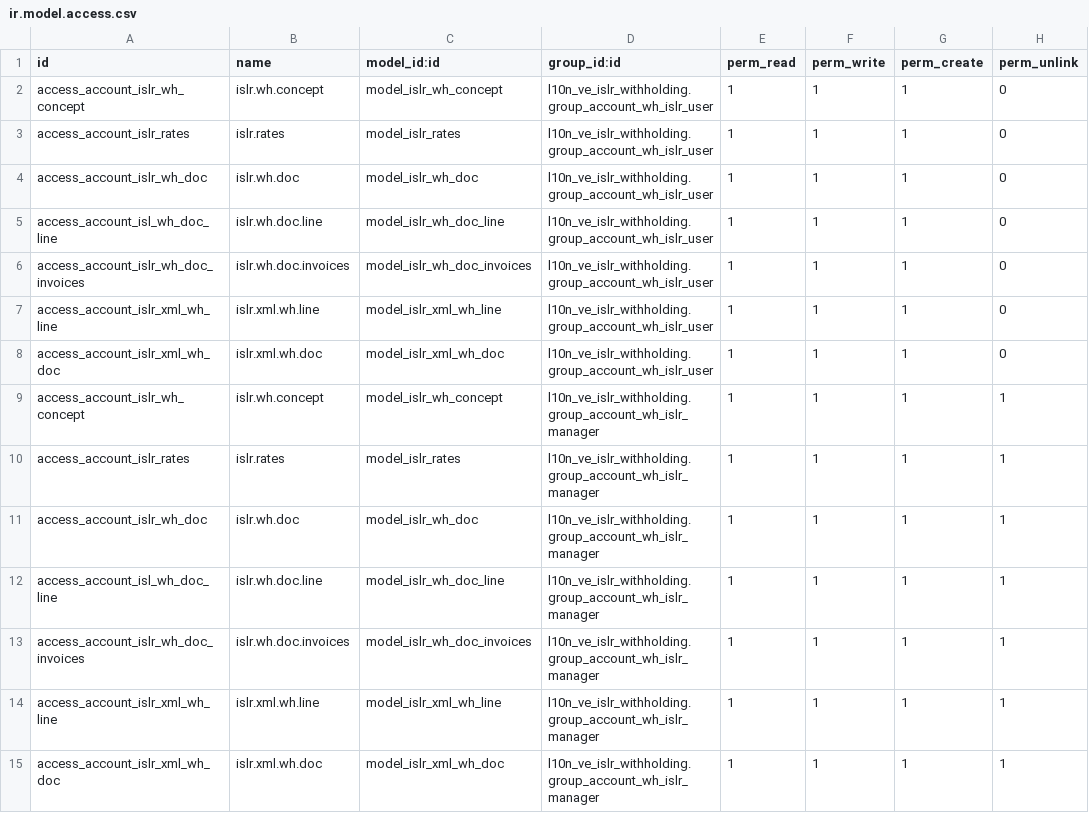
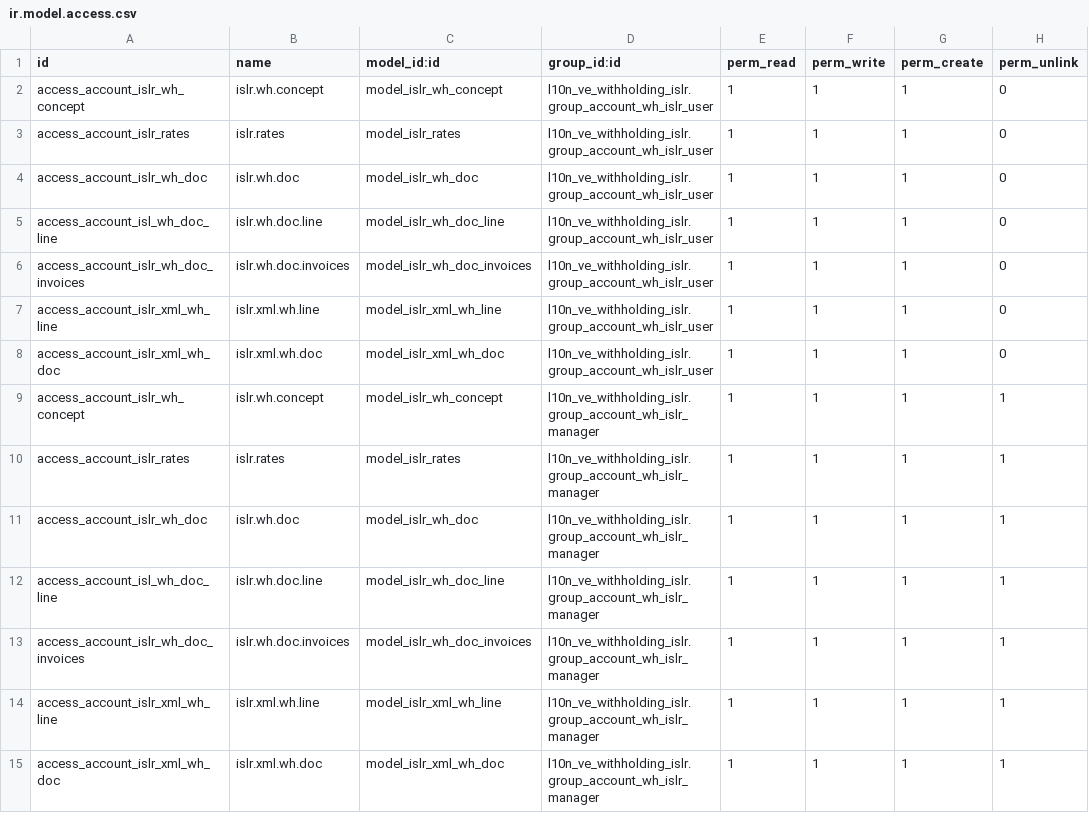
Before and after one commit to odoo-venezuela/odoo-venezuela, a CSV file: l10n_ve_withholding_islr/security/ir.model.access.csv, drawn as a sheet.

Commit message:
[IMP] Update the security of module by the change of the name of module. [IMP] Modified definition of field islr_withholding_agent. [IMP] Update data demo by the change of the name of module. [IMP] Deleted file one file of data.

```diff
--- a/l10n_ve_withholding_islr/security/ir.model.access.csv
+++ b/l10n_ve_withholding_islr/security/ir.model.access.csv
@@ -1,15 +1,15 @@
 "id","name","model_id:id","group_id:id","perm_read","perm_write","perm_create","perm_unlink"
-"access_account_islr_wh_concept","islr.wh.concept","model_islr_wh_concept","l10n_ve_islr_withholding.group_account_wh_islr_user",1,1,1,0
-"access_account_islr_rates","islr.rates","model_islr_rates","l10n_ve_islr_withholding.group_account_wh_islr_user",1,1,1,0
-"access_account_islr_wh_doc","islr.wh.doc","model_islr_wh_doc","l10n_ve_islr_withholding.group_account_wh_islr_user",1,1,1,0
-"access_account_isl_wh_doc_line","islr.wh.doc.line","model_islr_wh_doc_line","l10n_ve_islr_withholding.group_account_wh_islr_user",1,1,1,0
-"access_account_islr_wh_doc_invoices","islr.wh.doc.invoices","model_islr_wh_doc_invoices","l10n_ve_islr_withholding.group_account_wh_islr_user",1,1,1,0
-"access_account_islr_xml_wh_line","islr.xml.wh.line","model_islr_xml_wh_line","l10n_ve_islr_withholding.group_account_wh_islr_user",1,1,1,0
-"access_account_islr_xml_wh_doc","islr.xml.wh.doc","model_islr_xml_wh_doc","l10n_ve_islr_withholding.group_account_wh_islr_user",1,1,1,0
-"access_account_islr_wh_concept","islr.wh.concept","model_islr_wh_concept","l10n_ve_islr_withholding.group_account_wh_islr_manager",1,1,1,1
-"access_account_islr_rates","islr.rates","model_islr_rates","l10n_ve_islr_withholding.group_account_wh_islr_manager",1,1,1,1
-"access_account_islr_wh_doc","islr.wh.doc","model_islr_wh_doc","l10n_ve_islr_withholding.group_account_wh_islr_manager",1,1,1,1
-"access_account_isl_wh_doc_line","islr.wh.doc.line","model_islr_wh_doc_line","l10n_ve_islr_withholding.group_account_wh_islr_manager",1,1,1,1
-"access_account_islr_wh_doc_invoices","islr.wh.doc.invoices","model_islr_wh_doc_invoices","l10n_ve_islr_withholding.group_account_wh_islr_manager",1,1,1,1
-"access_account_islr_xml_wh_line","islr.xml.wh.line","model_islr_xml_wh_line","l10n_ve_islr_withholding.group_account_wh_islr_manager",1,1,1,1
-"access_account_islr_xml_wh_doc","islr.xml.wh.doc","model_islr_xml_wh_doc","l10n_ve_islr_withholding.group_account_wh_islr_manager",1,1,1,1
+"access_account_islr_wh_concept","islr.wh.concept","model_islr_wh_concept","l10n_ve_withholding_islr.group_account_wh_islr_user",1,1,1,0
+"access_account_islr_rates","islr.rates","model_islr_rates","l10n_ve_withholding_islr.group_account_wh_islr_user",1,1,1,0
+"access_account_islr_wh_doc","islr.wh.doc","model_islr_wh_doc","l10n_ve_withholding_islr.group_account_wh_islr_user",1,1,1,0
+"access_account_isl_wh_doc_line","islr.wh.doc.line","model_islr_wh_doc_line","l10n_ve_withholding_islr.group_account_wh_islr_user",1,1,1,0
+"access_account_islr_wh_doc_invoices","islr.wh.doc.invoices","model_islr_wh_doc_invoices","l10n_ve_withholding_islr.group_account_wh_islr_user",1,1,1,0
+"access_account_islr_xml_wh_line","islr.xml.wh.line","model_islr_xml_wh_line","l10n_ve_withholding_islr.group_account_wh_islr_user",1,1,1,0
+"access_account_islr_xml_wh_doc","islr.xml.wh.doc","model_islr_xml_wh_doc","l10n_ve_withholding_islr.group_account_wh_islr_user",1,1,1,0
+"access_account_islr_wh_concept","islr.wh.concept","model_islr_wh_concept","l10n_ve_withholding_islr.group_account_wh_islr_manager",1,1,1,1
+"access_account_islr_rates","islr.rates","model_islr_rates","l10n_ve_withholding_islr.group_account_wh_islr_manager",1,1,1,1
+"access_account_islr_wh_doc","islr.wh.doc","model_islr_wh_doc","l10n_ve_withholding_islr.group_account_wh_islr_manager",1,1,1,1
+"access_account_isl_wh_doc_line","islr.wh.doc.line","model_islr_wh_doc_line","l10n_ve_withholding_islr.group_account_wh_islr_manager",1,1,1,1
+"access_account_islr_wh_doc_invoices","islr.wh.doc.invoices","model_islr_wh_doc_invoices","l10n_ve_withholding_islr.group_account_wh_islr_manager",1,1,1,1
+"access_account_islr_xml_wh_line","islr.xml.wh.line","model_islr_xml_wh_line","l10n_ve_withholding_islr.group_account_wh_islr_manager",1,1,1,1
+"access_account_islr_xml_wh_doc","islr.xml.wh.doc","model_islr_xml_wh_doc","l10n_ve_withholding_islr.group_account_wh_islr_manager",1,1,1,1
```
Also changed, not shown: 5 other files.
